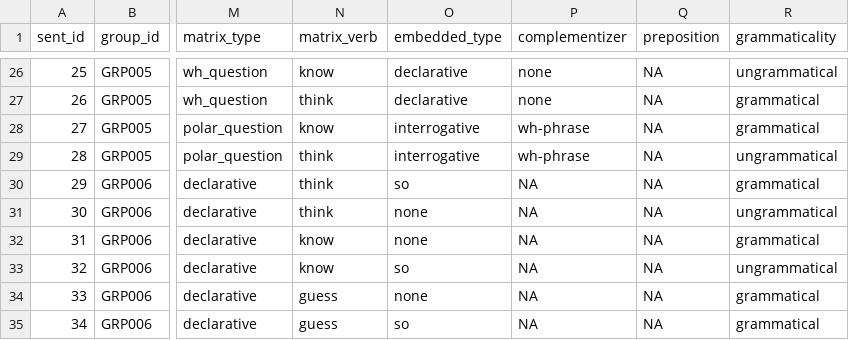
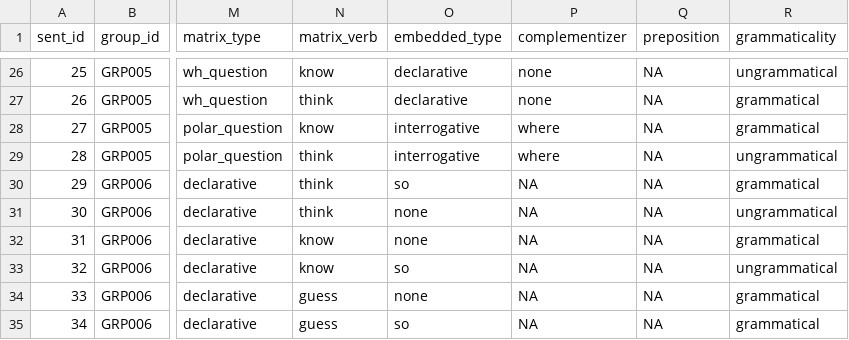
Before and after one commit to tsepuri/think_know, a CSV file: benchmark_data/sentences.csv, drawn as a sheet; only a part is shown, gaps mark what is left out; the diff names each change by its address in the sheet, - before the commit and + after, or states it on an @@ line.

```diff
--- a/benchmark_data/sentences.csv
+++ b/benchmark_data/sentences.csv
-P28:P29 (complementizer): wh-phrase
+P28:P29 (complementizer): where
```
Also changed, not shown: benchmark_data/vocabulary.csv, 15 other files.
